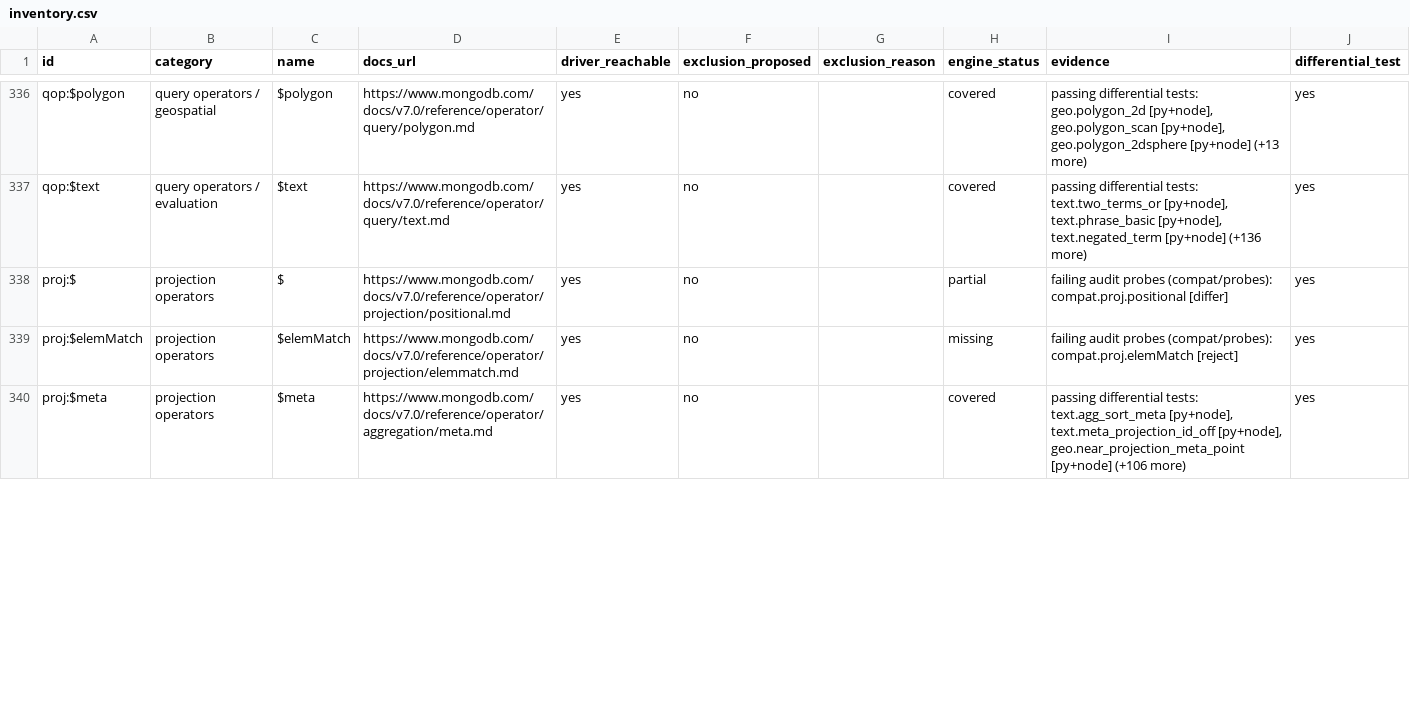
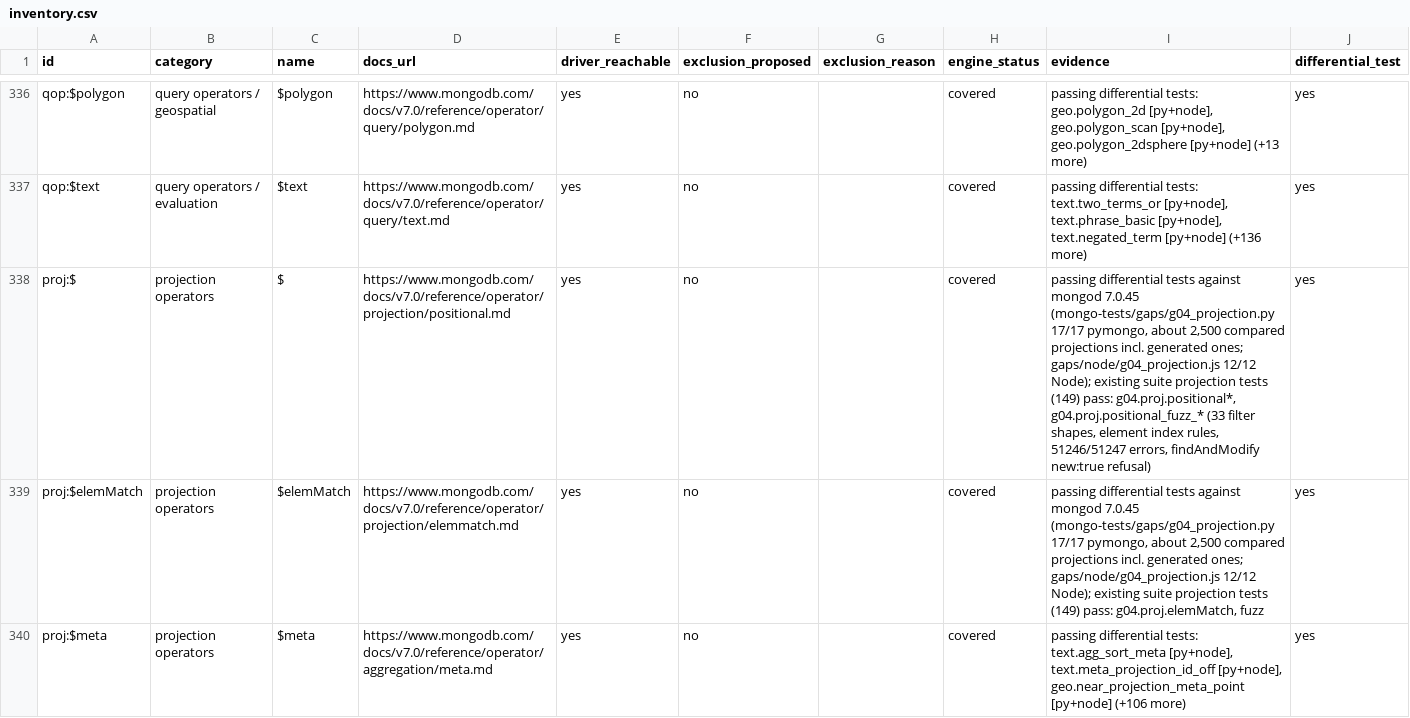
Before and after one commit to Mircoguidetti/fenvix-engine, a CSV file: compat/inventory.csv, drawn as a sheet; only a part is shown, gaps mark what is left out; the diff covers the shown part only.

```diff
--- a/compat/inventory.csv
+++ b/compat/inventory.csv
@@ -337,4 +337,4 @@ qop:$polygon,query operators / geospatial,$polygon,https://www.mongodb.com/docs/
 qop:$text,query operators / evaluation,$text,https://www.mongodb.com/docs/v7.0/reference/operator/query/text.md,yes,no,,covered,"passing differential tests: text.two_terms_or [py+node], text.phrase_basic [py+node], text.negated_term [py+node] (+136 more)",yes
-proj:$,projection operators,$,https://www.mongodb.com/docs/v7.0/reference/operator/projection/positional.md,yes,no,,partial,failing audit probes (compat/probes): compat.proj.positional [differ],yes
-proj:$elemMatch,projection operators,$elemMatch,https://www.mongodb.com/docs/v7.0/reference/operator/projection/elemmatch.md,yes,no,,missing,failing audit probes (compat/probes): compat.proj.elemMatch [reject],yes
+proj:$,projection operators,$,https://www.mongodb.com/docs/v7.0/reference/operator/projection/positional.md,yes,no,,covered,"passing differential tests against mongod 7.0.45 (mongo-tests/gaps/g04_projection.py 17/17 pymongo, about 2,500 compared projections incl. generated ones; gaps/node/g04_projection.js 12/12 Node); existing suite projection tests (149) pass: g04.proj.positional*, g04.proj.positional_fuzz_* (33 filter shapes, element index rules, 51246/51247 errors, findAndModify new:true refusal)",yes
+proj:$elemMatch,projection operators,$elemMatch,https://www.mongodb.com/docs/v7.0/reference/operator/projection/elemmatch.md,yes,no,,covered,"passing differential tests against mongod 7.0.45 (mongo-tests/gaps/g04_projection.py 17/17 pymongo, about 2,500 compared projections incl. generated ones; gaps/node/g04_projection.js 12/12 Node); existing suite projection tests (149) pass: g04.proj.elemMatch, fuzz",yes
 proj:$meta,projection operators,$meta,https://www.mongodb.com/docs/v7.0/reference/operator/aggregation/meta.md,yes,no,,covered,"passing differential tests: text.agg_sort_meta [py+node], text.meta_projection_id_off [py+node], geo.near_projection_meta_point [py+node] (+106 more)",yes
```
Also changed, not shown: 3 edited cells elsewhere in this file, 7 other files.
